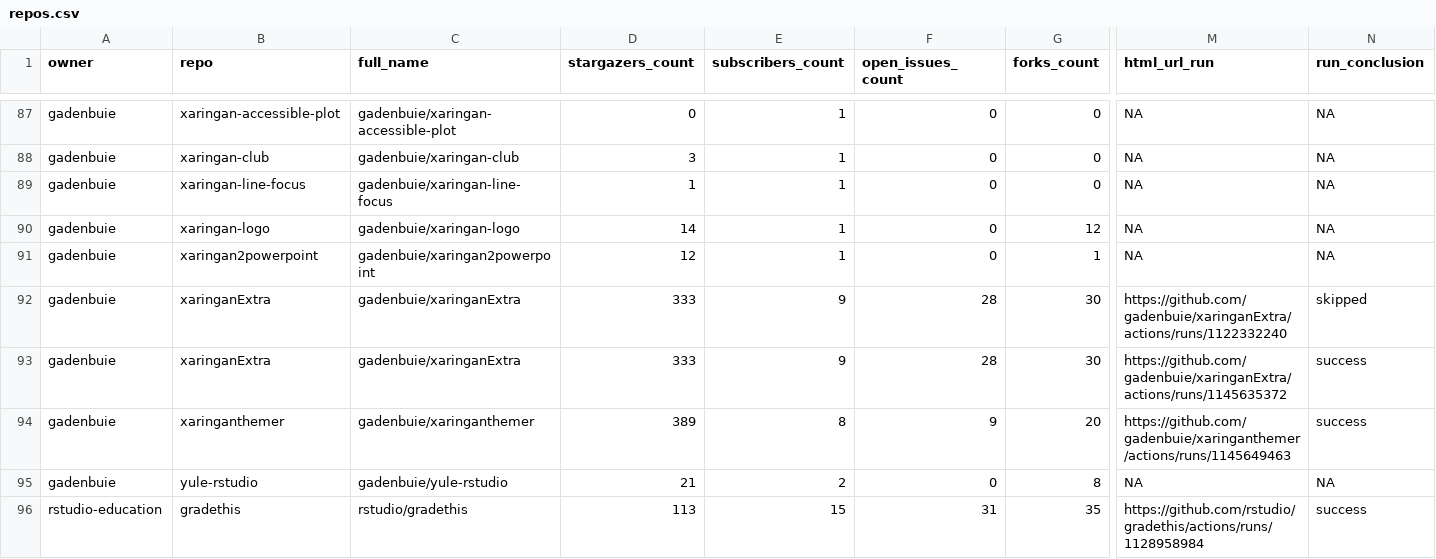
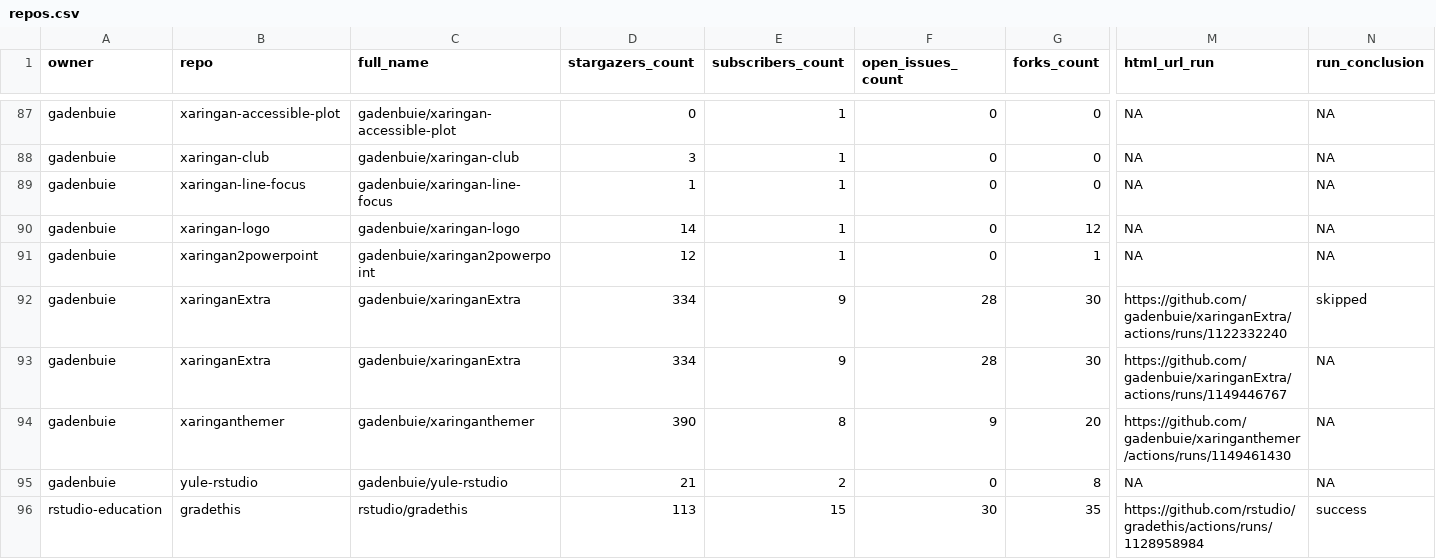
Before and after one commit to gadenbuie/status, a CSV file: repos.csv, drawn as a sheet; only a part is shown, gaps mark what is left out; the diff covers the shown part only; the diff names each change by its address in the sheet, - before the commit and + after, or states it on an @@ line.

```diff
--- a/repos.csv
+++ b/repos.csv
-D92:D93 (stargazers_count): 333
+D92:D93 (stargazers_count): 334
-M93 (html_url_run): https://github.com/gadenbuie/xaringanExtra/actions/runs/1145635372
+M93 (html_url_run): https://github.com/gadenbuie/xaringanExtra/actions/runs/1149446767
-N93:N94 (run_conclusion): success
+N93:N94 (run_conclusion): NA
-D94 (stargazers_count): 389
+D94 (stargazers_count): 390
-M94 (html_url_run): https://github.com/gadenbuie/xaringanthemer/actions/runs/1145649463
+M94 (html_url_run): https://github.com/gadenbuie/xaringanthemer/actions/runs/1149461430
-F96 (open_issues_count): 31
+F96 (open_issues_count): 30
```
Also changed, not shown: 15 edited cells elsewhere in this file, 1 other file.
